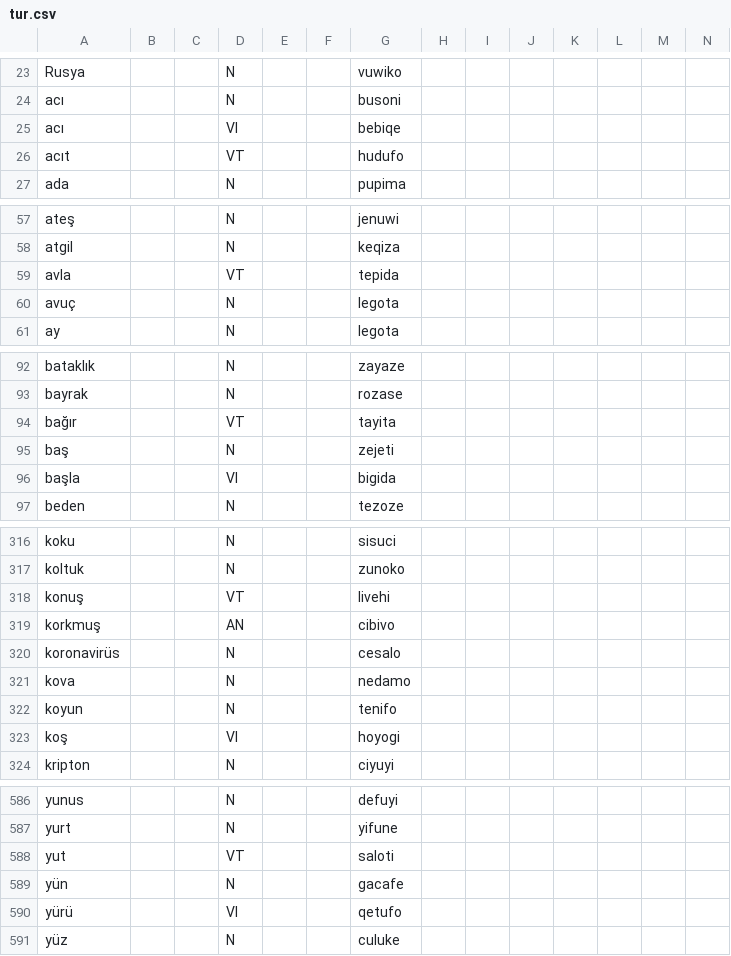
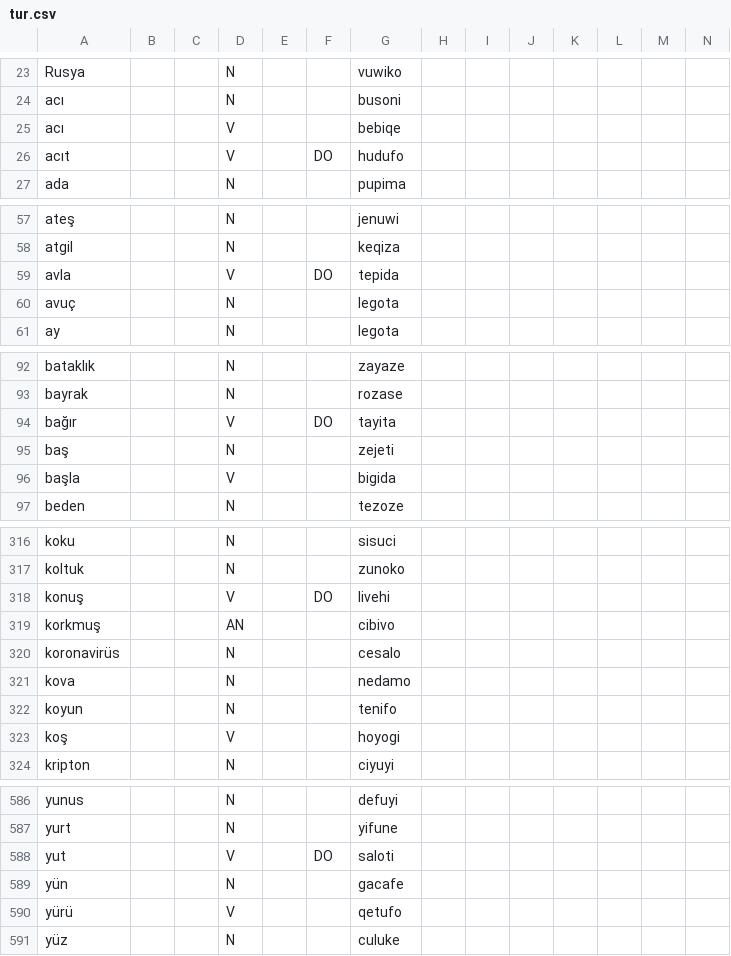
Before and after one commit to Ntsekees/Predilex, a CSV file: natlangs/tur.csv, drawn as a sheet; only a part is shown, gaps mark what is left out; the diff covers the shown part only.

```diff
--- a/natlangs/tur.csv
+++ b/natlangs/tur.csv
@@ -24,4 +24,4 @@ Rusya,,,N,,,vuwiko ,,,,,,,
 acı,,,N,,,busoni ,,,,,,,
-acı,,,VI,,,bebiqe ,,,,,,,
-acıt,,,VT,,,hudufo ,,,,,,,
+acı,,,V,,,bebiqe ,,,,,,,
+acıt,,,V,,DO,hudufo ,,,,,,,
 ada,,,N,,,pupima ,,,,,,,
@@ -58,3 +58,3 @@ ateş,,,N,,,jenuwi ,,,,,,,
 atgil,,,N,,,keqiza ,,,,,,,
-avla,,,VT,,,tepida ,,,,,,,
+avla,,,V,,DO,tepida ,,,,,,,
 avuç,,,N,,,legota ,,,,,,,
@@ -93,5 +93,5 @@ bataklık,,,N,,,zayaze ,,,,,,,
 bayrak,,,N,,,rozase ,,,,,,,
-bağır,,,VT,,,tayita ,,,,,,,
+bağır,,,V,,DO,tayita ,,,,,,,
 baş,,,N,,,zejeti ,,,,,,,
-başla,,,VI,,,bigida ,,,,,,,
+başla,,,V,,,bigida ,,,,,,,
 beden,,,N,,,tezoze ,,,,,,,
@@ -317,3 +317,3 @@ koku,,,N,,,sisuci ,,,,,,,
 koltuk,,,N,,,zunoko ,,,,,,,
-konuş,,,VT,,,livehi ,,,,,,,
+konuş,,,V,,DO,livehi ,,,,,,,
 korkmuş,,,AN,,,cibivo ,,,,,,,
@@ -322,3 +322,3 @@ kova,,,N,,,nedamo ,,,,,,,
 koyun,,,N,,,tenifo ,,,,,,,
-koş,,,VI,,,hoyogi ,,,,,,,
+koş,,,V,,,hoyogi ,,,,,,,
 kripton,,,N,,,ciyuyi ,,,,,,,
@@ -587,5 +587,5 @@ yunus,,,N,,,defuyi ,,,,,,,
 yurt,,,N,,,yifune ,,,,,,,
-yut,,,VT,,,saloti ,,,,,,,
+yut,,,V,,DO,saloti ,,,,,,,
 yün,,,N,,,gacafe ,,,,,,,
-yürü,,,VI,,,qetufo ,,,,,,,
+yürü,,,V,,,qetufo ,,,,,,,
 yüz,,,N,,,culuke ,,,,,,,
```
Also changed, not shown: 74 edited cells elsewhere in this file, natlangs/spa.csv.
